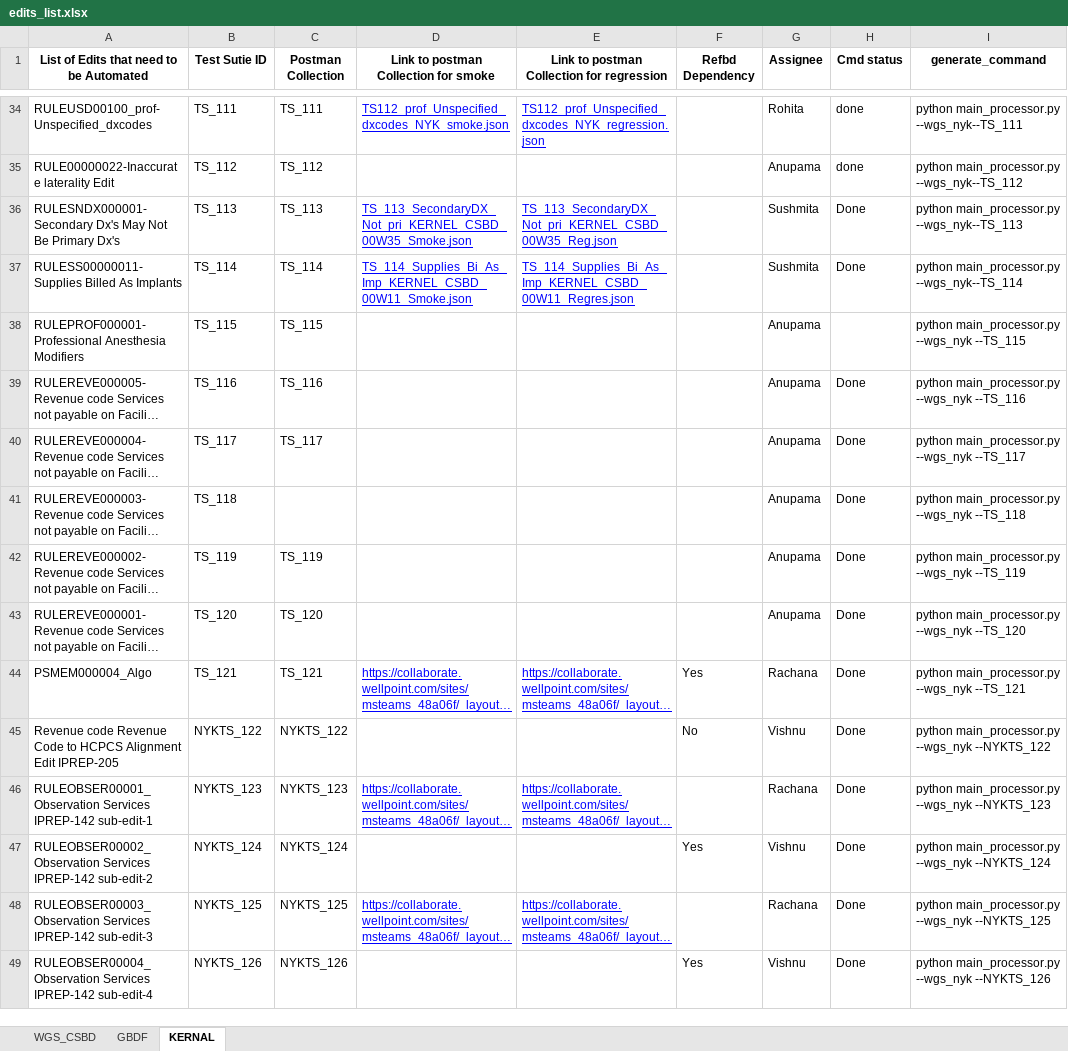
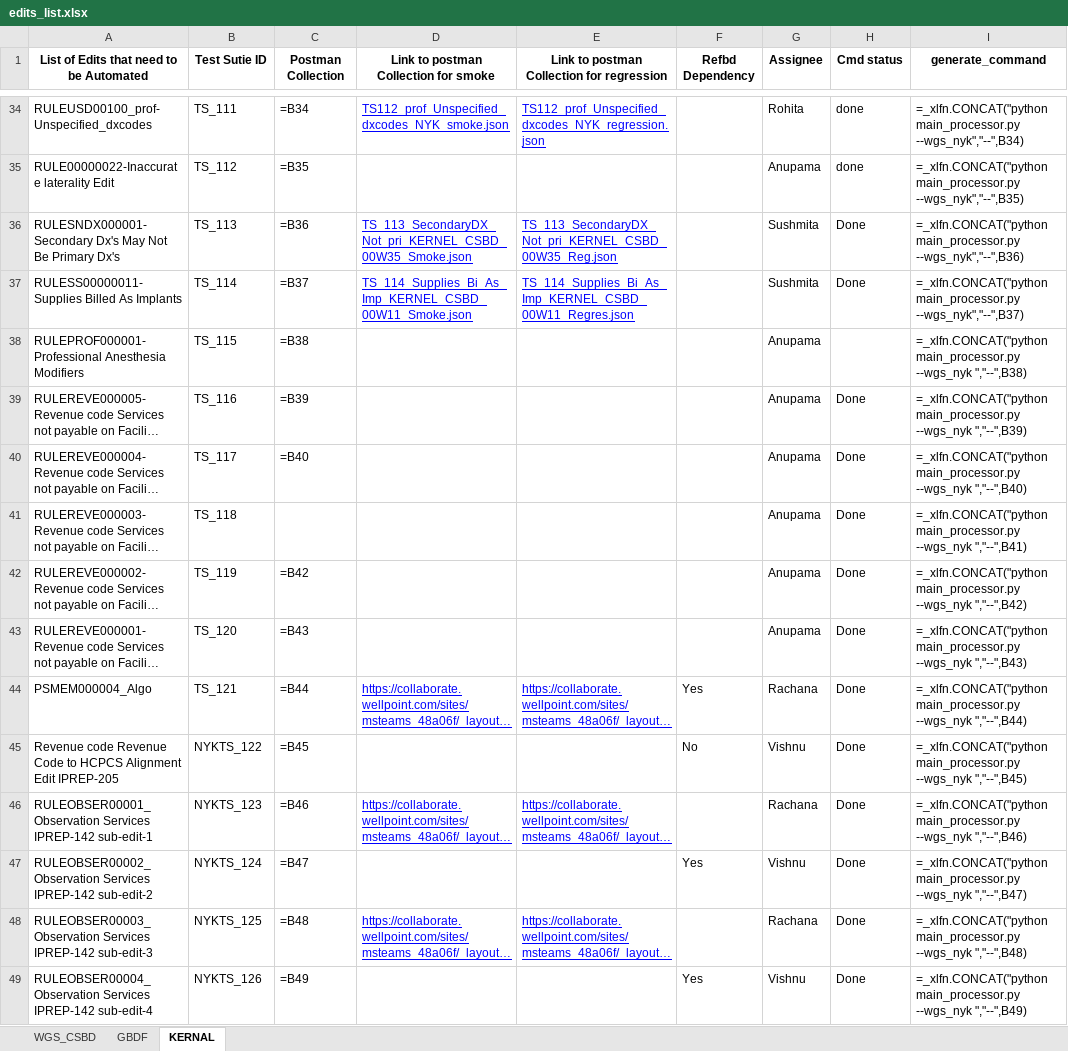
Before and after one commit to vishnupriyancode/renaming_postman_final, an Excel workbook: edits_list.xlsx, sheet KERNAL, drawn as a sheet; only a part is shown, gaps mark what is left out; long unchanged cells end in …; values as stored, in another font and other column widths than the file's, no borders; formulas without a stored value are shown as written; 1 other sheet too large or unreadable and not compared; the diff covers the shown part only; the diff names each change by its address in the sheet, - before the commit and + after, or states it on an @@ line.

```diff
--- a/edits_list.xlsx (sheet KERNAL)
+++ b/edits_list.xlsx (sheet KERNAL)
-C34 (Postman Collection): TS_111
+C34 (Postman Collection): =B34
-I34 (generate_command): python main_processor.py --wgs_nyk--TS_111
+I34 (generate_command): =_xlfn.CONCAT("python main_processor.py --wgs_nyk","--",B34)
-C35 (Postman Collection): TS_112
+C35 (Postman Collection): =B35
-I35 (generate_command): python main_processor.py --wgs_nyk--TS_112
+I35 (generate_command): =_xlfn.CONCAT("python main_processor.py --wgs_nyk","--",B35)
-C36 (Postman Collection): TS_113
+C36 (Postman Collection): =B36
-I36 (generate_command): python main_processor.py --wgs_nyk--TS_113
+I36 (generate_command): =_xlfn.CONCAT("python main_processor.py --wgs_nyk","--",B36)
-C37 (Postman Collection): TS_114
+C37 (Postman Collection): =B37
-I37 (generate_command): python main_processor.py --wgs_nyk--TS_114
+I37 (generate_command): =_xlfn.CONCAT("python main_processor.py --wgs_nyk","--",B37)
-C38 (Postman Collection): TS_115
+C38 (Postman Collection): =B38
-I38 (generate_command): python main_processor.py --wgs_nyk --TS_115
+I38 (generate_command): =_xlfn.CONCAT("python main_processor.py --wgs_nyk ","--",B38)
-C39 (Postman Collection): TS_116
+C39 (Postman Collection): =B39
-I39 (generate_command): python main_processor.py --wgs_nyk --TS_116
+I39 (generate_command): =_xlfn.CONCAT("python main_processor.py --wgs_nyk ","--",B39)
-C40 (Postman Collection): TS_117
+C40 (Postman Collection): =B40
-I40 (generate_command): python main_processor.py --wgs_nyk --TS_117
+I40 (generate_command): =_xlfn.CONCAT("python main_processor.py --wgs_nyk ","--",B40)
-I41 (generate_command): python main_processor.py --wgs_nyk --TS_118
+I41 (generate_command): =_xlfn.CONCAT("python main_processor.py --wgs_nyk ","--",B41)
-C42 (Postman Collection): TS_119
+C42 (Postman Collection): =B42
-I42 (generate_command): python main_processor.py --wgs_nyk --TS_119
+I42 (generate_command): =_xlfn.CONCAT("python main_processor.py --wgs_nyk ","--",B42)
-C43 (Postman Collection): TS_120
+C43 (Postman Collection): =B43
-I43 (generate_command): python main_processor.py --wgs_nyk --TS_120
+I43 (generate_command): =_xlfn.CONCAT("python main_processor.py --wgs_nyk ","--",B43)
-C44 (Postman Collection): TS_121
+C44 (Postman Collection): =B44
-I44 (generate_command): python main_processor.py --wgs_nyk --TS_121
+I44 (generate_command): =_xlfn.CONCAT("python main_processor.py --wgs_nyk ","--",B44)
-C45 (Postman Collection): NYKTS_122
+C45 (Postman Collection): =B45
-I45 (generate_command): python main_processor.py --wgs_nyk --NYKTS_122
+I45 (generate_command): =_xlfn.CONCAT("python main_processor.py --wgs_nyk ","--",B45)
-C46 (Postman Collection): NYKTS_123
+C46 (Postman Collection): =B46
-I46 (generate_command): python main_processor.py --wgs_nyk --NYKTS_123
+I46 (generate_command): =_xlfn.CONCAT("python main_processor.py --wgs_nyk ","--",B46)
-C47 (Postman Collection): NYKTS_124
+C47 (Postman Collection): =B47
-I47 (generate_command): python main_processor.py --wgs_nyk --NYKTS_124
+I47 (generate_command): =_xlfn.CONCAT("python main_processor.py --wgs_nyk ","--",B47)
-C48 (Postman Collection): NYKTS_125
+C48 (Postman Collection): =B48
-I48 (generate_command): python main_processor.py --wgs_nyk --NYKTS_125
+I48 (generate_command): =_xlfn.CONCAT("python main_processor.py --wgs_nyk ","--",B48)
-C49 (Postman Collection): NYKTS_126
+C49 (Postman Collection): =B49
-I49 (generate_command): python main_processor.py --wgs_nyk --NYKTS_126
+I49 (generate_command): =_xlfn.CONCAT("python main_processor.py --wgs_nyk ","--",B49)
```
Also changed, not shown: 112 edited cells elsewhere in this sheet, sheet GBDF, hidden cells, 20 other files.
